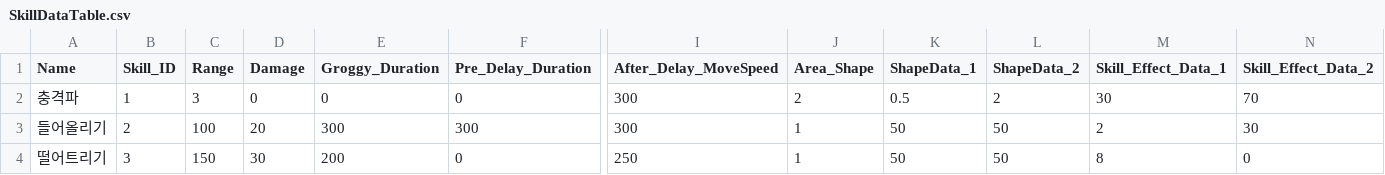
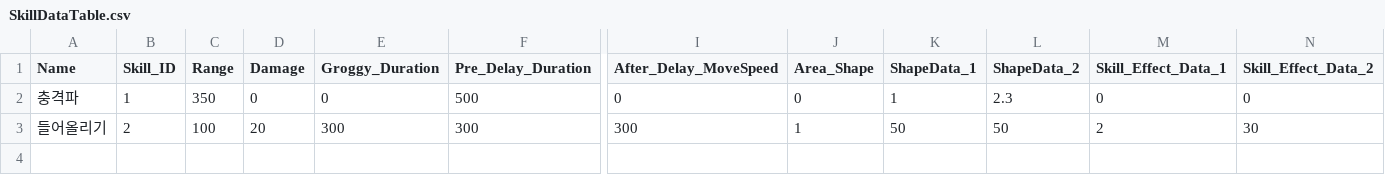
Before and after one commit to TIMILUM/Esper-Fighters-Cup, a CSV file: Assets/Resources/CSV/SkillDataTable.csv, drawn as a sheet; only a part is shown, gaps mark what is left out; rows hold the shown columns only; the diff names each change by its address in the sheet, - before the commit and + after, or states it on an @@ line.

```diff
--- a/Assets/Resources/CSV/SkillDataTable.csv
+++ b/Assets/Resources/CSV/SkillDataTable.csv
-C2 (Range): 3
+C2 (Range): 350
-F2 (Pre_Delay_Duration): 0
+F2 (Pre_Delay_Duration): 500
-I2 (After_Delay_MoveSpeed): 300
+I2 (After_Delay_MoveSpeed): 0
-J2 (Area_Shape): 2
+J2 (Area_Shape): 0
-K2 (ShapeData_1): 0.5
+K2 (ShapeData_1): 1
-L2 (ShapeData_2): 2
+L2 (ShapeData_2): 2.3
-M2 (Skill_Effect_Data_1): 30
+M2 (Skill_Effect_Data_1): 0
-N2 (Skill_Effect_Data_2): 70
+N2 (Skill_Effect_Data_2): 0
-row 4: 떨어트리기 | 3 | 150 | 30 | 200 | 0 | 250 | 1 | 50 | 50 | 8 | 0
```
Also changed, not shown: 7 other files.
